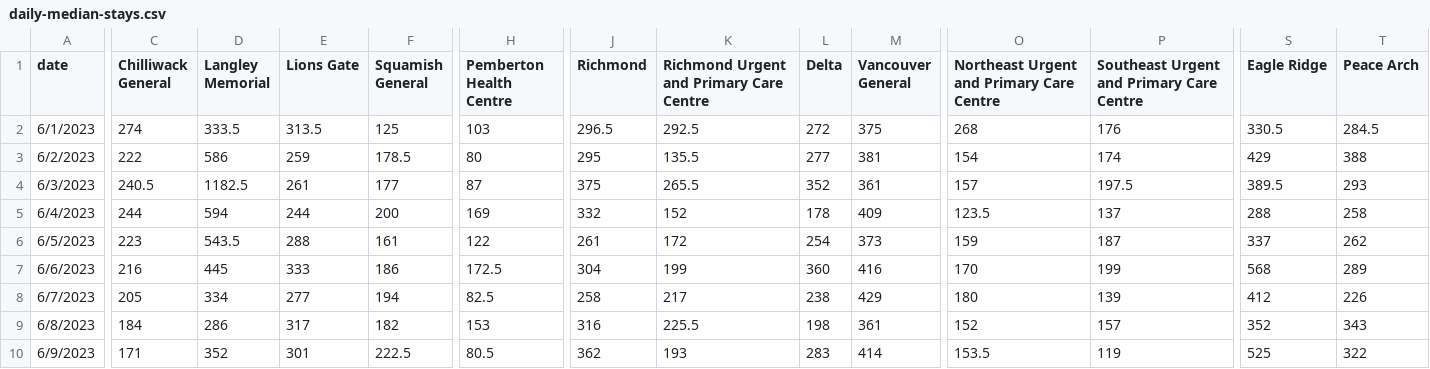
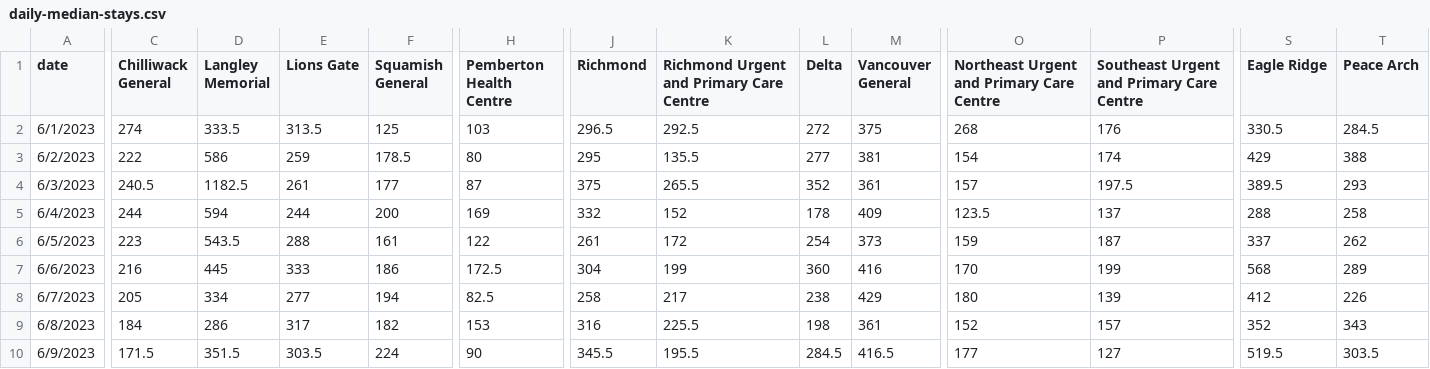
Before and after one commit to vs-postmedia/er-wait-time-scraper, a CSV file: data/daily-median-stays.csv, drawn as a sheet; only a part is shown, gaps mark what is left out; the diff covers the shown part only; the diff names each change by its address in the sheet, - before the commit and + after, or states it on an @@ line.

```diff
--- a/data/daily-median-stays.csv
+++ b/data/daily-median-stays.csv
-C10 (Chilliwack General): 171
+C10 (Chilliwack General): 171.5
-D10 (Langley Memorial): 352
+D10 (Langley Memorial): 351.5
-E10 (Lions Gate): 301
+E10 (Lions Gate): 303.5
-F10 (Squamish General): 222.5
+F10 (Squamish General): 224
-H10 (Pemberton Health Centre): 80.5
+H10 (Pemberton Health Centre): 90
-J10 (Richmond): 362
+J10 (Richmond): 345.5
-K10: 193
+K10: 195.5
-L10 (Delta): 283
+L10 (Delta): 284.5
-M10 (Vancouver General): 414
+M10 (Vancouver General): 416.5
-O10: 153.5
+O10: 177
-P10: 119
+P10: 127
-S10 (Eagle Ridge): 525
+S10 (Eagle Ridge): 519.5
-T10 (Peace Arch): 322
+T10 (Peace Arch): 303.5
```
Also changed, not shown: 2 edited cells elsewhere in this file, data/daily-median-waits.csv, data/data.csv, 1 other file.
